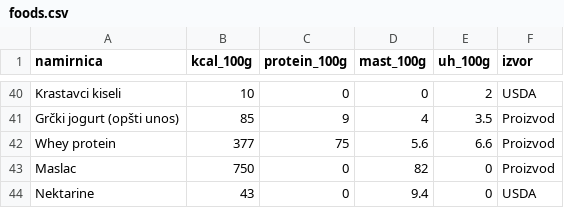
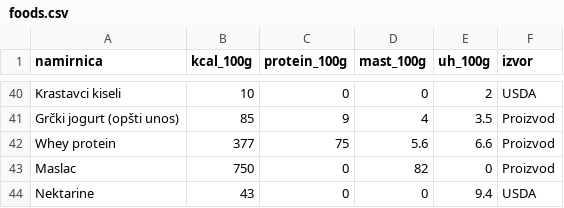
Before and after one commit to CiraLoC/fitkofer-meal-app, a CSV file: data/foods.csv, drawn as a sheet; only a part is shown, gaps mark what is left out.

Commit message:
Update foods.csv

```diff
--- a/data/foods.csv
+++ b/data/foods.csv
@@ -43,2 +43,2 @@ Whey protein,377,75,5.6,6.6,Proizvod
 Maslac,750,0,82,0,Proizvod
-Nektarine,43,0,9.4,0,USDA
+Nektarine,43,0,0,9.4,USDA
```
